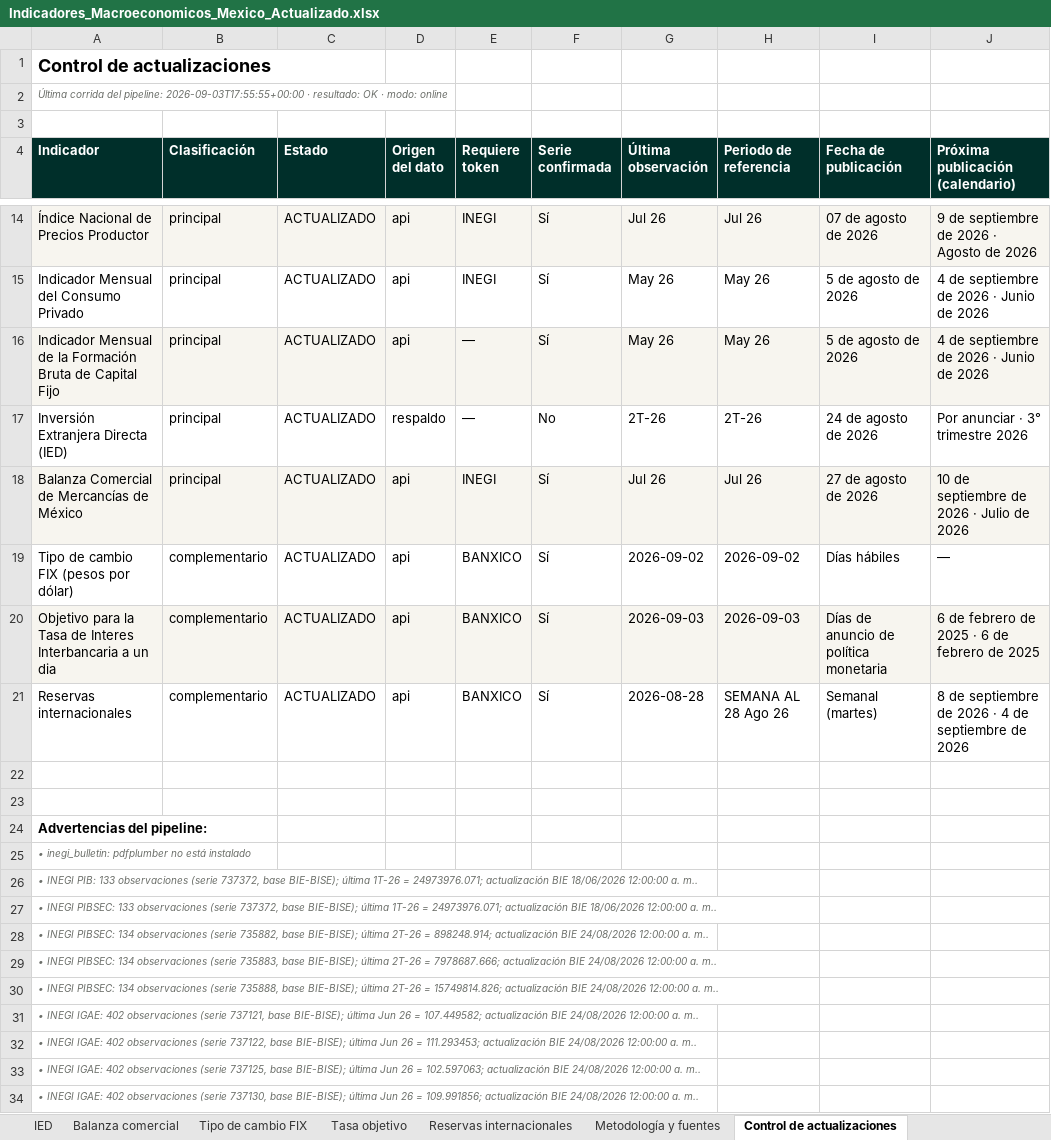
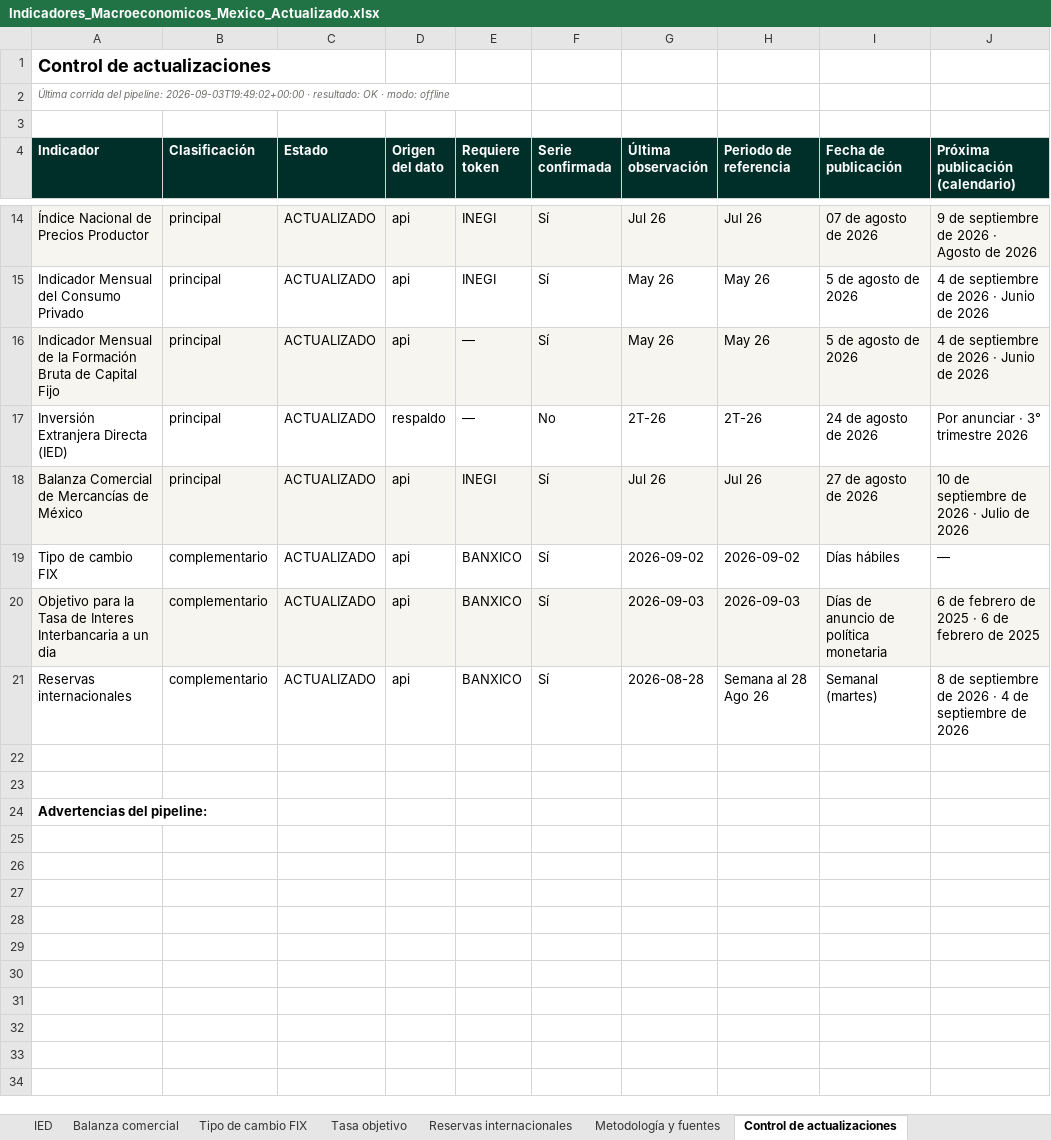
Before and after one commit to luisbuendiag/Indicadores_macroeconomicos_Mex, an Excel workbook: downloads/Indicadores_Macroeconomicos_Mexico_Actualizado.xlsx, sheet Control de actualizaciones, drawn as a sheet; only a part is shown, gaps mark what is left out; values as stored, in another font and other column widths than the file's, no borders; rows hold the shown columns only; the diff covers the shown part only; the diff names each change by its address in the sheet, - before the commit and + after, or states it on an @@ line.

```diff
--- a/downloads/Indicadores_Macroeconomicos_Mexico_Actualizado.xlsx (sheet Control de actualizaciones)
+++ b/downloads/Indicadores_Macroeconomicos_Mexico_Actualizado.xlsx (sheet Control de actualizaciones)
-A2 (Indicador): …del pipeline: 2026-09-03T17:55:55+00:00 · resultado: OK · modo: online
+A2 (Indicador): …del pipeline: 2026-09-03T19:49:02+00:00 · resultado: OK · modo: offline
-A19 (Indicador): Tipo de cambio FIX (pesos por dólar)
+A19 (Indicador): Tipo de cambio FIX
-H21 (Periodo de referencia): SEMANA AL 28 Ago 26
+H21 (Periodo de referencia): Semana al 28 Ago 26
-row 25: • inegi_bulletin: pdfplumber no está instalado
-row 26: • INEGI PIB: 133 observaciones (serie 737372, base BIE-BISE); última 1T-26 = 24973976.071; actualización BIE 18/06/2026 12:00:00 a. m..
-row 27: • INEGI PIBSEC: 133 observaciones (serie 737372, base BIE-BISE); última 1T-26 = 24973976.071; actualización BIE 18/06/2026 12:00:00 a. m..
-row 28: • INEGI PIBSEC: 134 observaciones (serie 735882, base BIE-BISE); última 2T-26 = 898248.914; actualización BIE 24/08/2026 12:00:00 a. m..
-row 29: • INEGI PIBSEC: 134 observaciones (serie 735883, base BIE-BISE); última 2T-26 = 7978687.666; actualización BIE 24/08/2026 12:00:00 a. m..
-row 30: • INEGI PIBSEC: 134 observaciones (serie 735888, base BIE-BISE); última 2T-26 = 15749814.826; actualización BIE 24/08/2026 12:00:00 a. m..
-row 31: • INEGI IGAE: 402 observaciones (serie 737121, base BIE-BISE); última Jun 26 = 107.449582; actualización BIE 24/08/2026 12:00:00 a. m..
-row 32: • INEGI IGAE: 402 observaciones (serie 737122, base BIE-BISE); última Jun 26 = 111.293453; actualización BIE 24/08/2026 12:00:00 a. m..
-row 33: • INEGI IGAE: 402 observaciones (serie 737125, base BIE-BISE); última Jun 26 = 102.597063; actualización BIE 24/08/2026 12:00:00 a. m..
-row 34: • INEGI IGAE: 402 observaciones (serie 737130, base BIE-BISE); última Jun 26 = 109.991856; actualización BIE 24/08/2026 12:00:00 a. m..
```
Also changed, not shown: 80 removed rows elsewhere in this sheet, sheet Síntesis de coyuntura, sheet Metodología y fuentes, sheet Tipo de cambio FIX, sheet Tasa objetivo, downloads/indicadores/INPC/INPC_datos.xlsx, downloads/indicadores/INPP/INPP_datos.xlsx, 25 other files.
